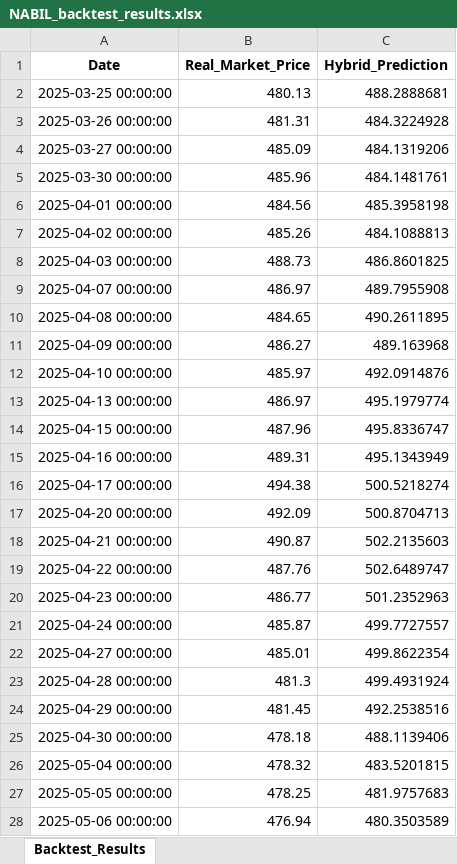
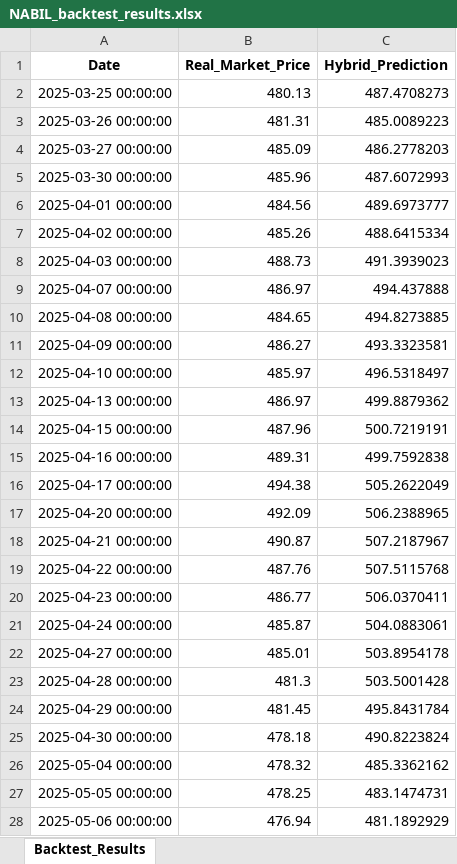
Before and after one commit to chydeepak7/stock_market_prediction, an Excel workbook: CATI/saved_states/NABIL_backtest_results.xlsx, sheet Backtest_Results, drawn as a sheet; only a part is shown; values as stored, in another font and other column widths than the file's, no borders; the diff covers the shown part only; the diff names each change by its address in the sheet, - before the commit and + after, or states it on an @@ line.

```diff
--- a/CATI/saved_states/NABIL_backtest_results.xlsx (sheet Backtest_Results)
+++ b/CATI/saved_states/NABIL_backtest_results.xlsx (sheet Backtest_Results)
-C2 (Hybrid_Prediction): 488.2888681
+C2 (Hybrid_Prediction): 487.4708273
-C3 (Hybrid_Prediction): 484.3224928
+C3 (Hybrid_Prediction): 485.0089223
-C4 (Hybrid_Prediction): 484.1319206
+C4 (Hybrid_Prediction): 486.2778203
-C5 (Hybrid_Prediction): 484.1481761
+C5 (Hybrid_Prediction): 487.6072993
-C6 (Hybrid_Prediction): 485.3958198
+C6 (Hybrid_Prediction): 489.6973777
-C7 (Hybrid_Prediction): 484.1088813
+C7 (Hybrid_Prediction): 488.6415334
-C8 (Hybrid_Prediction): 486.8601825
+C8 (Hybrid_Prediction): 491.3939023
-C9 (Hybrid_Prediction): 489.7955908
+C9 (Hybrid_Prediction): 494.437888
-C10 (Hybrid_Prediction): 490.2611895
+C10 (Hybrid_Prediction): 494.8273885
-C11 (Hybrid_Prediction): 489.163968
+C11 (Hybrid_Prediction): 493.3323581
-C12 (Hybrid_Prediction): 492.0914876
+C12 (Hybrid_Prediction): 496.5318497
-C13 (Hybrid_Prediction): 495.1979774
+C13 (Hybrid_Prediction): 499.8879362
-C14 (Hybrid_Prediction): 495.8336747
+C14 (Hybrid_Prediction): 500.7219191
-C15 (Hybrid_Prediction): 495.1343949
+C15 (Hybrid_Prediction): 499.7592838
-C16 (Hybrid_Prediction): 500.5218274
+C16 (Hybrid_Prediction): 505.2622049
-C17 (Hybrid_Prediction): 500.8704713
+C17 (Hybrid_Prediction): 506.2388965
-C18 (Hybrid_Prediction): 502.2135603
+C18 (Hybrid_Prediction): 507.2187967
-C19 (Hybrid_Prediction): 502.6489747
+C19 (Hybrid_Prediction): 507.5115768
-C20 (Hybrid_Prediction): 501.2352963
+C20 (Hybrid_Prediction): 506.0370411
-C21 (Hybrid_Prediction): 499.7727557
+C21 (Hybrid_Prediction): 504.0883061
-C22 (Hybrid_Prediction): 499.8622354
+C22 (Hybrid_Prediction): 503.8954178
-C23 (Hybrid_Prediction): 499.4931924
+C23 (Hybrid_Prediction): 503.5001428
-C24 (Hybrid_Prediction): 492.2538516
+C24 (Hybrid_Prediction): 495.8431784
-C25 (Hybrid_Prediction): 488.1139406
+C25 (Hybrid_Prediction): 490.8223824
-C26 (Hybrid_Prediction): 483.5201815
+C26 (Hybrid_Prediction): 485.3362162
-C27 (Hybrid_Prediction): 481.9757683
+C27 (Hybrid_Prediction): 483.1474731
-C28 (Hybrid_Prediction): 480.3503589
+C28 (Hybrid_Prediction): 481.1892929
```
Also changed, not shown: 142 edited cells elsewhere in this sheet, 3 other files.
